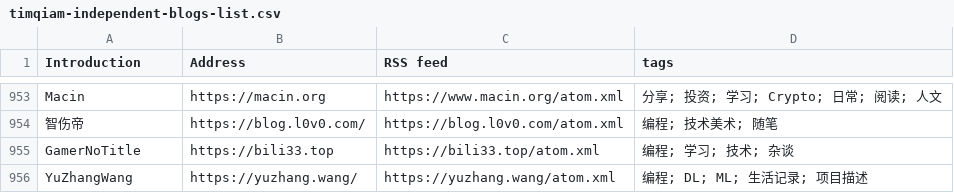
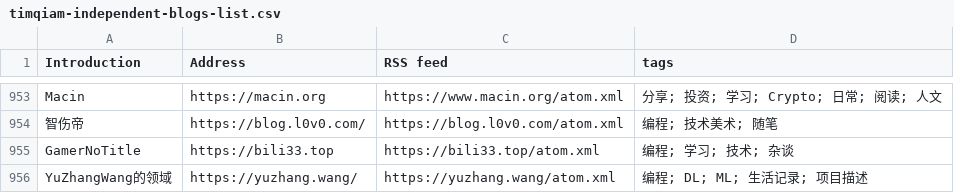
Before and after one commit to saveweb/rss-list-upstream, a CSV file: timqiam-independent-blogs-list.csv, drawn as a sheet; only a part is shown, gaps mark what is left out.

```diff
--- a/timqiam-independent-blogs-list.csv
+++ b/timqiam-independent-blogs-list.csv
@@ -955,2 +955,2 @@ Macin, https://macin.org, https://www.macin.org/atom.xml, 分享; 投资; 学习
 GamerNoTitle, https://bili33.top, https://bili33.top/atom.xml, 编程; 学习; 技术; 杂谈
-YuZhangWang, https://yuzhang.wang/, https://yuzhang.wang/atom.xml, 编程; DL; ML; 生活记录; 项目描述
+YuZhangWang的领域, https://yuzhang.wang/, https://yuzhang.wang/atom.xml, 编程; DL; ML; 生活记录; 项目描述
```
Also changed, not shown: 3 other files.
